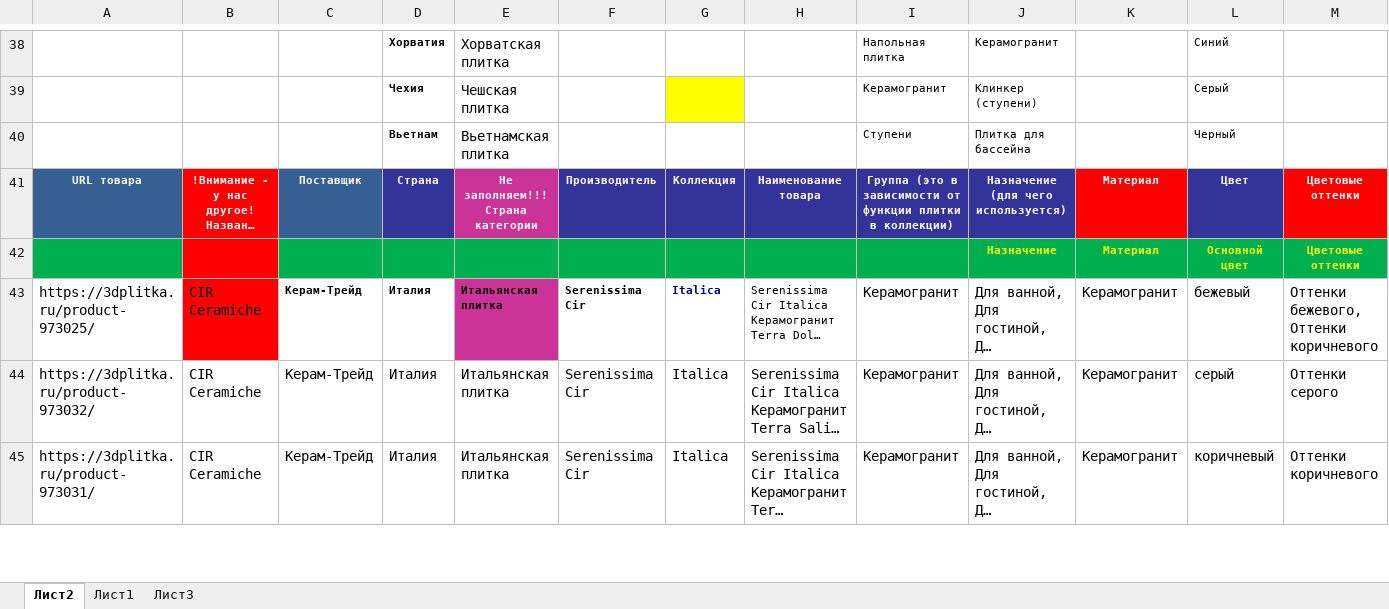
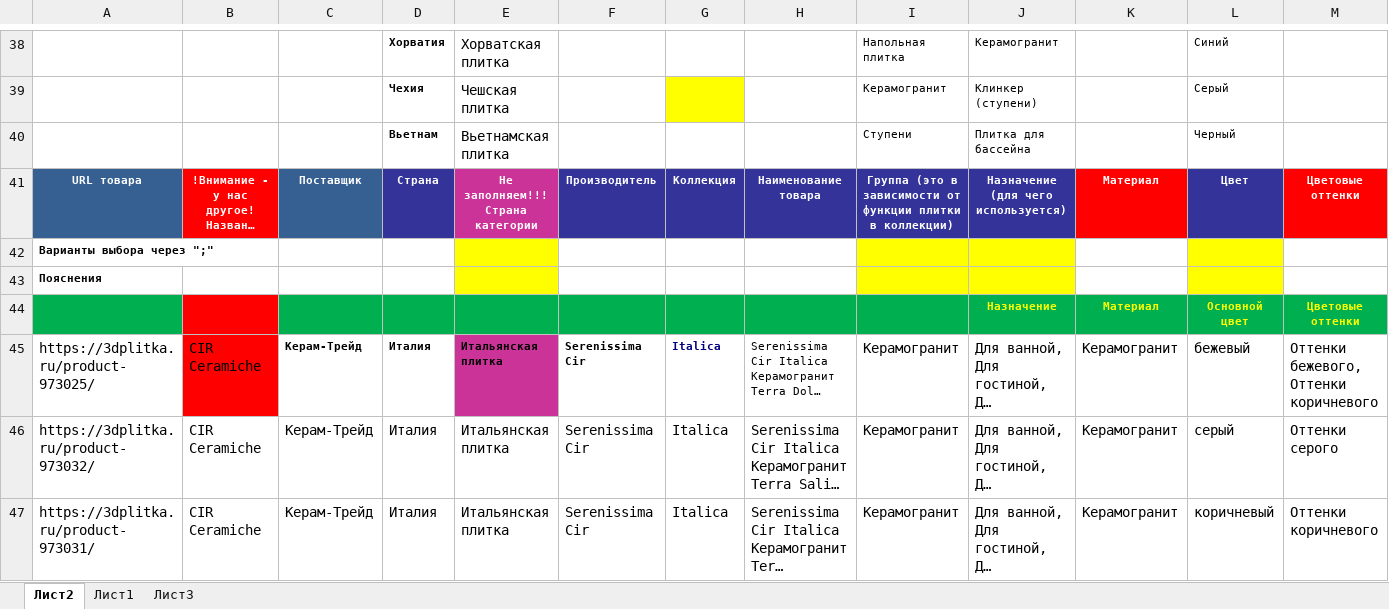
Before and after one commit to alekseybiz/Data-analyzis, an Excel workbook: Parsing_characteristis_and_photo/parsing_3dplitka/Керам-Трейд 12.12.24.xlsx, sheet Лист2, drawn as a sheet; only a part is shown, gaps mark what is left out; long unchanged cells end in …; values as stored, in another font and other column widths than the file's, no borders; conditional formats not drawn; rows hold the shown columns only; the diff names each change by its address in the sheet, - before the commit and + after, or states it on an @@ line.

```diff
--- a/Parsing_characteristis_and_photo/parsing_3dplitka/Керам-Трейд 12.12.24.xlsx (sheet Лист2)
+++ b/Parsing_characteristis_and_photo/parsing_3dplitka/Керам-Трейд 12.12.24.xlsx (sheet Лист2)
+row 42: Варианты выбора через ";"
+row 43: Пояснения
```
